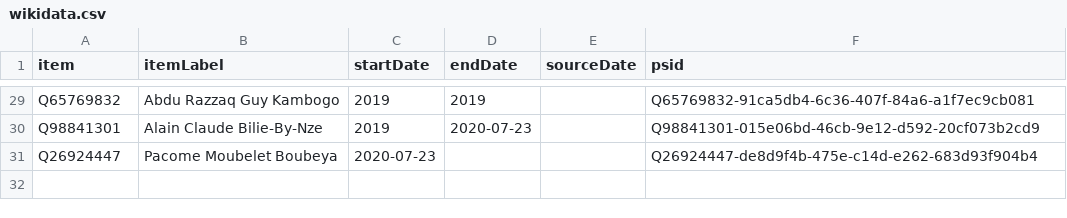
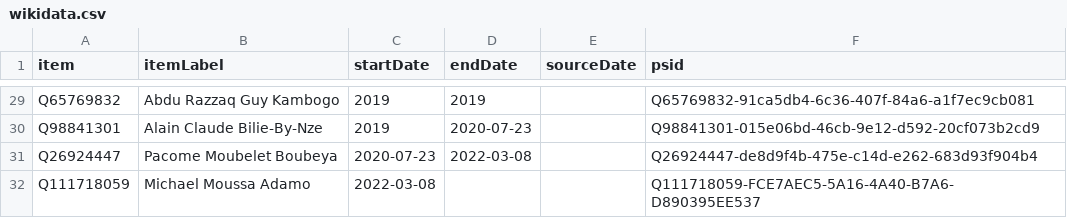
Before and after one commit to every-politician-scrapers/gabon-ministers, a CSV file: sources/minister-foreign/wikidata.csv, drawn as a sheet; only a part is shown, gaps mark what is left out.

Commit message:
Compare external sources to Wikidata

```diff
--- a/sources/minister-foreign/wikidata.csv
+++ b/sources/minister-foreign/wikidata.csv
@@ -30,2 +30,3 @@ Q65769832,Abdu Razzaq Guy Kambogo,2019,2019,,Q65769832-91ca5db4-6c36-407f-84a6-a
 Q98841301,Alain Claude Bilie-By-Nze,2019,2020-07-23,,Q98841301-015e06bd-46cb-9e12-d592-20cf073b2cd9
-Q26924447,Pacome Moubelet Boubeya,2020-07-23,,,Q26924447-de8d9f4b-475e-c14d-e262-683d93f904b4
+Q26924447,Pacome Moubelet Boubeya,2020-07-23,2022-03-08,,Q26924447-de8d9f4b-475e-c14d-e262-683d93f904b4
+Q111718059,Michael Moussa Adamo,2022-03-08,,,Q111718059-FCE7AEC5-5A16-4A40-B7A6-D890395EE537
```
Also changed, not shown: sources/minister-foreign/diff.csv.
